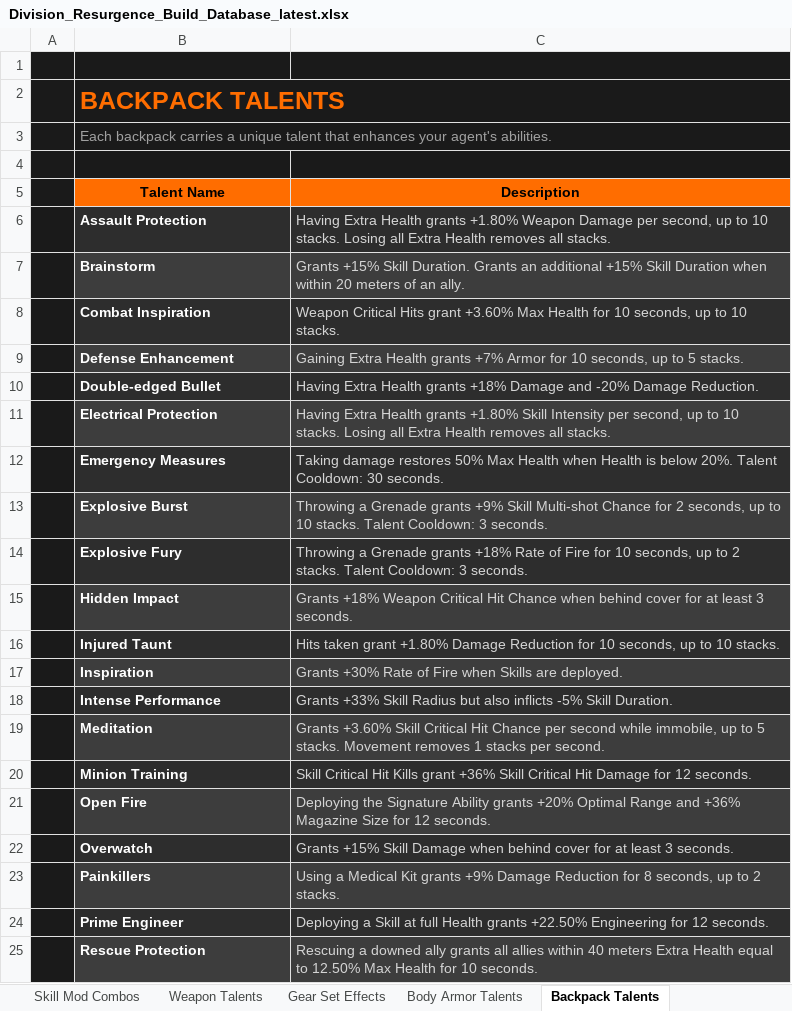
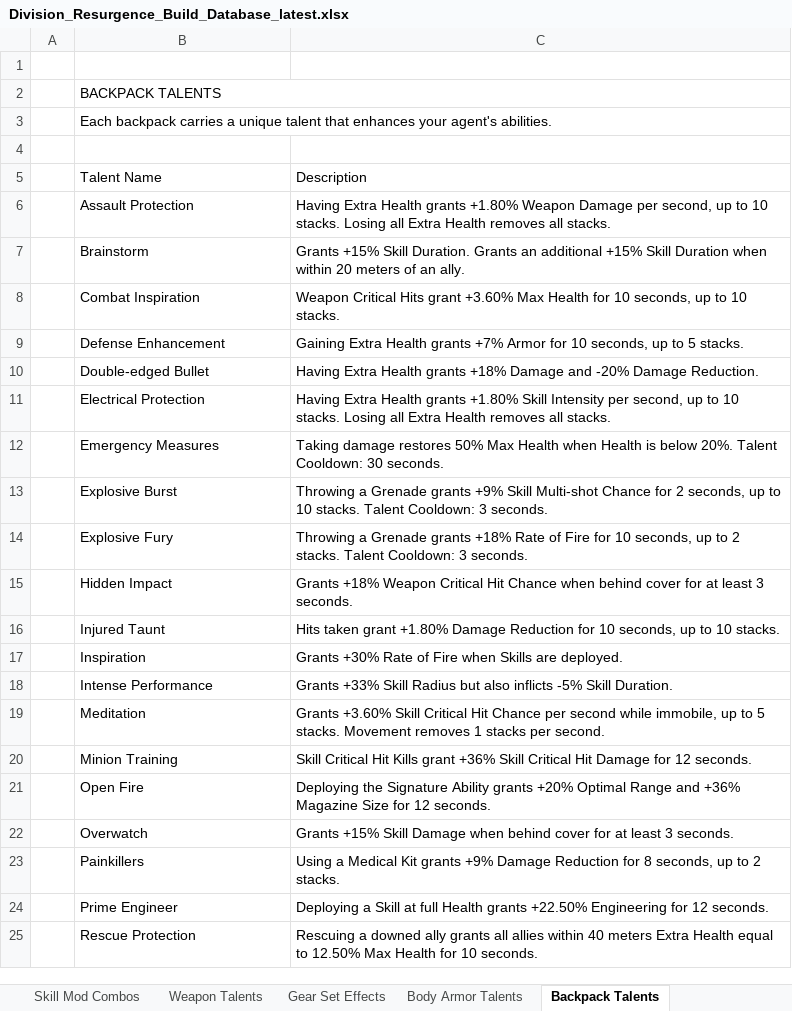
Before and after one commit to cfworx/Resurgence-Builds, an Excel workbook: game_knowledge/Division_Resurgence_Build_Database_latest.xlsx, sheet Backpack Talents, drawn as a sheet; only a part is shown; values as stored, in another font and other column widths than the file's, no borders; the diff covers the shown part only; the diff names each change by its address in the sheet, - before the commit and + after, or states it on an @@ line.

```diff
--- a/game_knowledge/Division_Resurgence_Build_Database_latest.xlsx (sheet Backpack Talents)
+++ b/game_knowledge/Division_Resurgence_Build_Database_latest.xlsx (sheet Backpack Talents)
-A1:C4 fill: #1A1A1A
+A1:C4 fill: none
@@ B2 bold: on → off, text colour: #FF6D00 → black, text size: smaller @@
-B3 text colour: #A0A0A0
+B3 text colour: black
-A5:A25 fill: #1A1A1A
+A5:A25 fill: none
@@ B5:C5 bold: on → off, fill: #FF6D00 → none, alignment: center → left @@
@@ B6:B25 bold: on → off, text colour: #FFFFFF → black @@
-B6:C6 fill: #2D2D2D
+B6:C6 fill: none
-C6:C25 text colour: #D4D4D4
+C6:C25 text colour: black
-B7:C7 fill: #3D3D3D
+B7:C7 fill: none
-B8:C8 fill: #2D2D2D
+B8:C8 fill: none
-B9:C9 fill: #3D3D3D
+B9:C9 fill: none
-B10:C10 fill: #2D2D2D
+B10:C10 fill: none
-B11:C11 fill: #3D3D3D
+B11:C11 fill: none
-B12:C12 fill: #2D2D2D
+B12:C12 fill: none
-B13:C13 fill: #3D3D3D
+B13:C13 fill: none
-B14:C14 fill: #2D2D2D
+B14:C14 fill: none
-B15:C15 fill: #3D3D3D
+B15:C15 fill: none
-B16:C16 fill: #2D2D2D
+B16:C16 fill: none
-B17:C17 fill: #3D3D3D
+B17:C17 fill: none
-B18:C18 fill: #2D2D2D
+B18:C18 fill: none
-B19:C19 fill: #3D3D3D
+B19:C19 fill: none
-B20:C20 fill: #2D2D2D
+B20:C20 fill: none
-B21:C21 fill: #3D3D3D
+B21:C21 fill: none
-B22:C22 fill: #2D2D2D
+B22:C22 fill: none
-B23:C23 fill: #3D3D3D
+B23:C23 fill: none
-B24:C24 fill: #2D2D2D
+B24:C24 fill: none
-B25:C25 fill: #3D3D3D
+B25:C25 fill: none
```
Also changed, not shown: cell formats elsewhere in this sheet, sheet OS Protocols, sheet Weapon Talents, sheet Exotic Weapons, sheet Overview, sheet Body Armor Talents, sheet Gear Set Effects, 2 more sheets, 6 other files.
